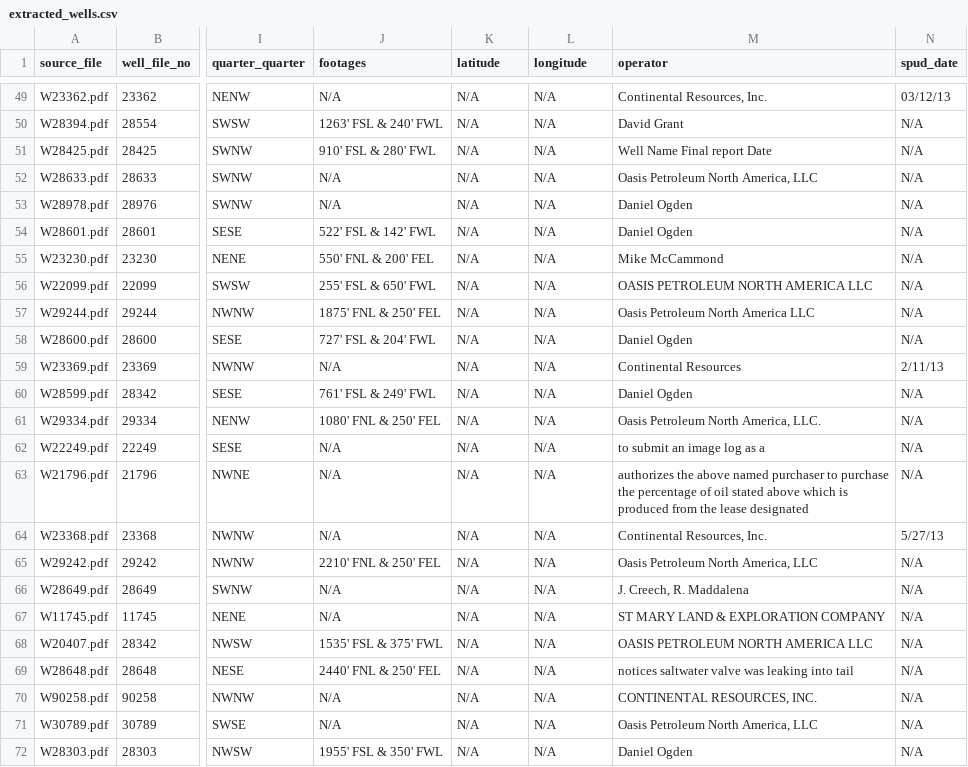
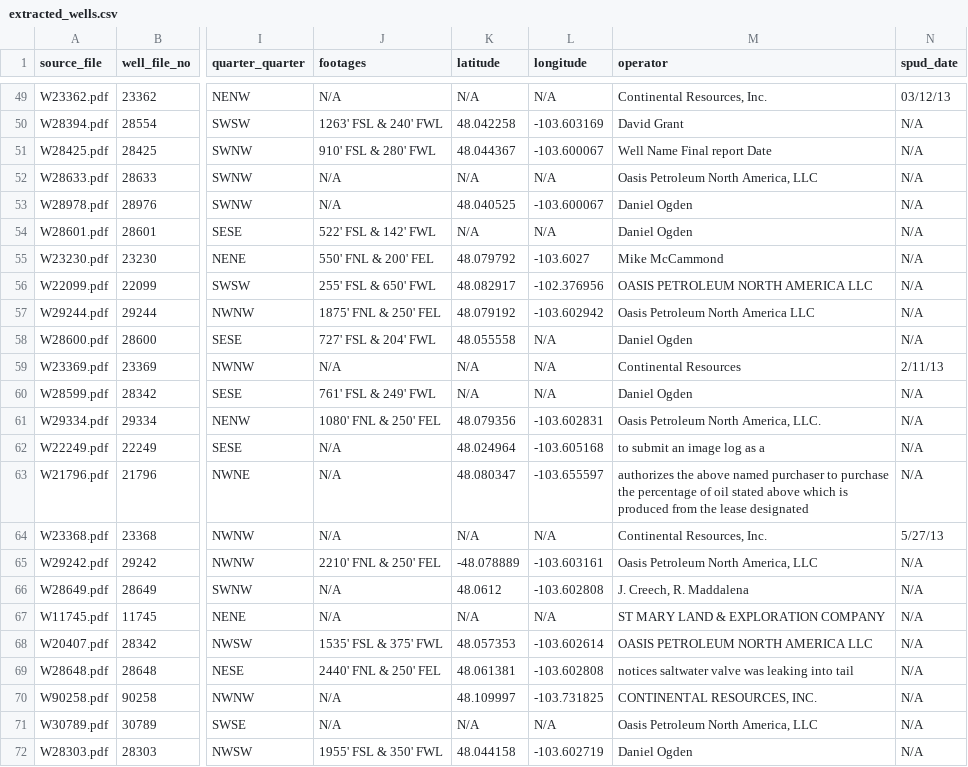
Before and after one commit to aadarsh-ghiya/Oil_Wells_Data_Wrangling, a CSV file: extracted_wells.csv, drawn as a sheet; only a part is shown, gaps mark what is left out; the diff covers the shown part only; the diff names each change by its address in the sheet, - before the commit and + after, or states it on an @@ line.

Commit message:
Updated csv to include latitude and Longitude data

```diff
--- a/extracted_wells.csv
+++ b/extracted_wells.csv
-K50 (latitude): N/A
+K50 (latitude): 48.042258
-L50 (longitude): N/A
+L50 (longitude): -103.603169
-K51 (latitude): N/A
+K51 (latitude): 48.044367
-L51 (longitude): N/A
+L51 (longitude): -103.600067
-K53 (latitude): N/A
+K53 (latitude): 48.040525
-L53 (longitude): N/A
+L53 (longitude): -103.600067
-K55 (latitude): N/A
+K55 (latitude): 48.079792
-L55 (longitude): N/A
+L55 (longitude): -103.6027
-K56 (latitude): N/A
+K56 (latitude): 48.082917
-L56 (longitude): N/A
+L56 (longitude): -102.376956
-K57 (latitude): N/A
+K57 (latitude): 48.079192
-L57 (longitude): N/A
+L57 (longitude): -103.602942
-K58 (latitude): N/A
+K58 (latitude): 48.055558
-K61 (latitude): N/A
+K61 (latitude): 48.079356
-L61 (longitude): N/A
+L61 (longitude): -103.602831
-K62 (latitude): N/A
+K62 (latitude): 48.024964
-L62 (longitude): N/A
+L62 (longitude): -103.605168
-K63 (latitude): N/A
+K63 (latitude): 48.080347
-L63 (longitude): N/A
+L63 (longitude): -103.655597
-K65 (latitude): N/A
+K65 (latitude): -48.078889
-L65 (longitude): N/A
+L65 (longitude): -103.603161
-K66 (latitude): N/A
+K66 (latitude): 48.0612
-L66 (longitude): N/A
+L66 (longitude): -103.602808
-K68 (latitude): N/A
+K68 (latitude): 48.057353
-L68 (longitude): N/A
+L68 (longitude): -103.602614
-K69 (latitude): N/A
+K69 (latitude): 48.061381
-L69 (longitude): N/A
+L69 (longitude): -103.602808
-K70 (latitude): N/A
+K70 (latitude): 48.109997
-L70 (longitude): N/A
+L70 (longitude): -103.731825
-K72 (latitude): N/A
+K72 (latitude): 48.044158
-L72 (longitude): N/A
+L72 (longitude): -103.602719
```
Also changed, not shown: 74 edited cells elsewhere in this file.
